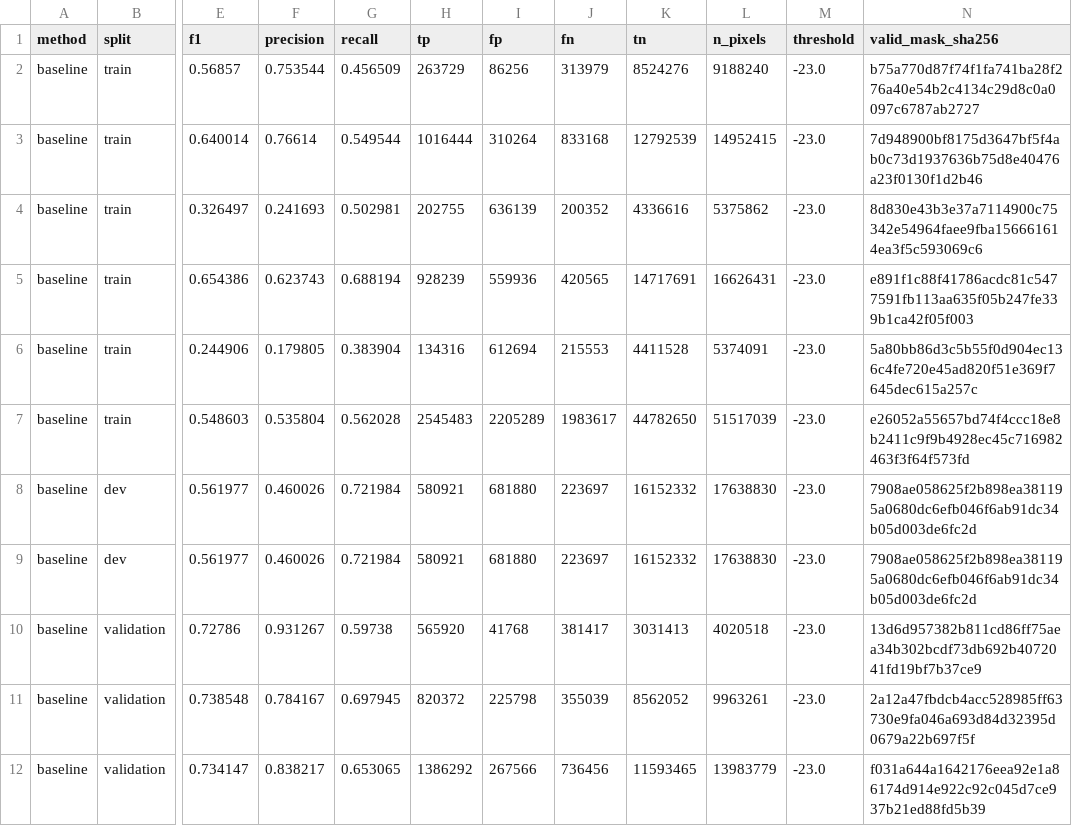
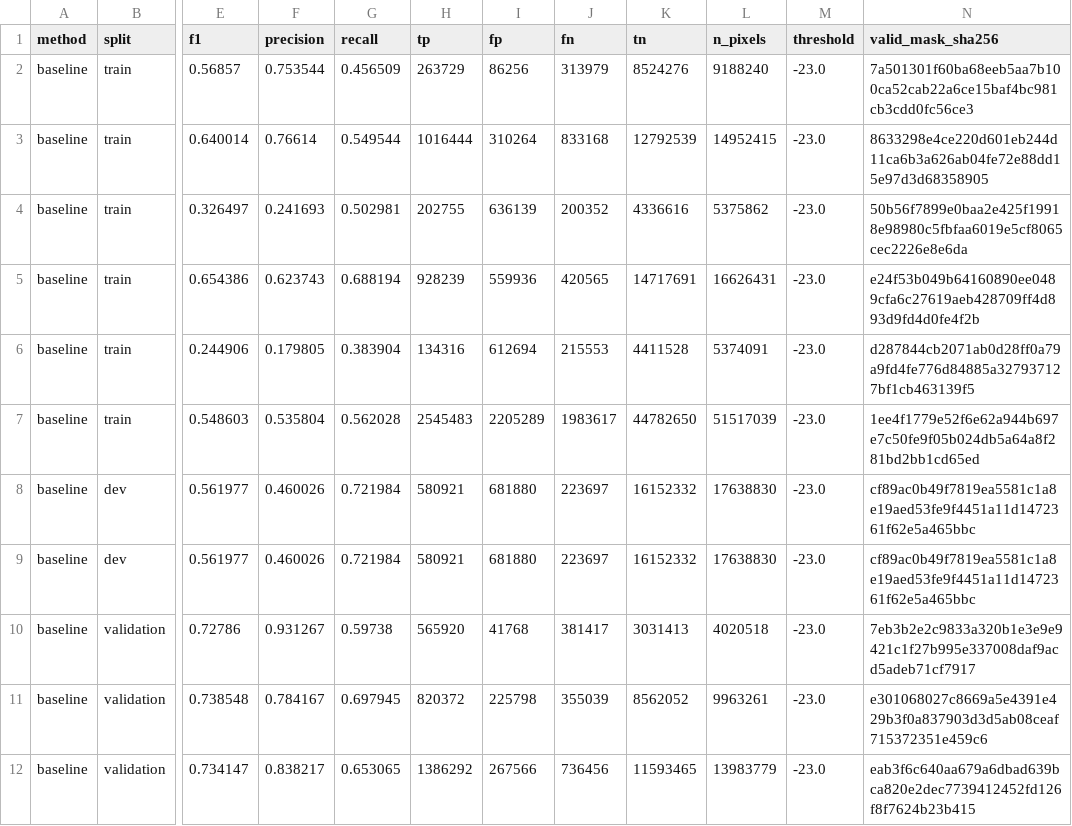
Before and after one commit to Chichetin/kosmo-moskva_umstvenno_ustalye_34, a CSV file: docs/verification/baseline-metrics.csv, drawn as a sheet; only a part is shown, gaps mark what is left out; the diff names each change by its address in the sheet, - before the commit and + after, or states it on an @@ line.

Commit message:
baseline: артефакты пересобраны на чистом коммите кода

```diff
--- a/docs/verification/baseline-metrics.csv
+++ b/docs/verification/baseline-metrics.csv
-N2 (valid_mask_sha256): b75a770d87f74f1fa741ba28f276a40e54b2c4134c29d8c0a0097c6787ab2727
+N2 (valid_mask_sha256): 7a501301f60ba68eeb5aa7b100ca52cab22a6ce15baf4bc981cb3cdd0fc56ce3
-N3 (valid_mask_sha256): 7d948900bf8175d3647bf5f4ab0c73d1937636b75d8e40476a23f0130f1d2b46
+N3 (valid_mask_sha256): 8633298e4ce220d601eb244d11ca6b3a626ab04fe72e88dd15e97d3d68358905
-N4 (valid_mask_sha256): 8d830e43b3e37a7114900c75342e54964faee9fba156661614ea3f5c593069c6
+N4 (valid_mask_sha256): 50b56f7899e0baa2e425f19918e98980c5fbfaa6019e5cf8065cec2226e8e6da
-N5 (valid_mask_sha256): e891f1c88f41786acdc81c5477591fb113aa635f05b247fe339b1ca42f05f003
+N5 (valid_mask_sha256): e24f53b049b64160890ee0489cfa6c27619aeb428709ff4d893d9fd4d0fe4f2b
-N6 (valid_mask_sha256): 5a80bb86d3c5b55f0d904ec136c4fe720e45ad820f51e369f7645dec615a257c
+N6 (valid_mask_sha256): d287844cb2071ab0d28ff0a79a9fd4fe776d84885a327937127bf1cb463139f5
-N7 (valid_mask_sha256): e26052a55657bd74f4ccc18e8b2411c9f9b4928ec45c716982463f3f64f573fd
+N7 (valid_mask_sha256): 1ee4f1779e52f6e62a944b697e7c50fe9f05b024db5a64a8f281bd2bb1cd65ed
-N8:N9 (valid_mask_sha256): 7908ae058625f2b898ea381195a0680dc6efb046f6ab91dc34b05d003de6fc2d
+N8:N9 (valid_mask_sha256): cf89ac0b49f7819ea5581c1a8e19aed53fe9f4451a11d1472361f62e5a465bbc
-N10 (valid_mask_sha256): 13d6d957382b811cd86ff75aea34b302bcdf73db692b4072041fd19bf7b37ce9
+N10 (valid_mask_sha256): 7eb3b2e2c9833a320b1e3e9e9421c1f27b995e337008daf9acd5adeb71cf7917
-N11 (valid_mask_sha256): 2a12a47fbdcb4acc528985ff63730e9fa046a693d84d32395d0679a22b697f5f
+N11 (valid_mask_sha256): e301068027c8669a5e4391e429b3f0a837903d3d5ab08ceaf715372351e459c6
-N12 (valid_mask_sha256): f031a644a1642176eea92e1a86174d914e922c92c045d7ce937b21ed88fd5b39
+N12 (valid_mask_sha256): eab3f6c640aa679a6dbad639bca820e2dec7739412452fd126f8f7624b23b415
```
Also changed, not shown: docs/verification/baseline-variants.csv, 2 other files.
